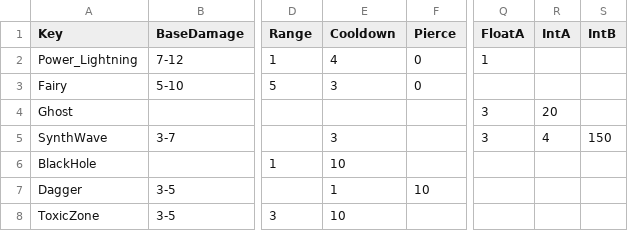
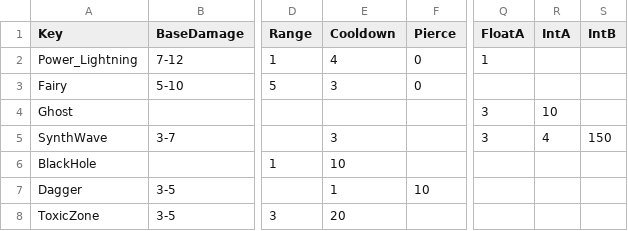
Before and after one commit to XavierClavel/SpaceSurvivorOrbital, a CSV file: Assets/Data/PowerData.csv, drawn as a sheet; only a part is shown, gaps mark what is left out; the diff names each change by its address in the sheet, - before the commit and + after, or states it on an @@ line.

```diff
--- a/Assets/Data/PowerData.csv
+++ b/Assets/Data/PowerData.csv
-R4 (IntA): 20
+R4 (IntA): 10
-E8 (Cooldown): 10
+E8 (Cooldown): 20
```
Also changed, not shown: Assets/Data/ObjectData.csv, Assets/Data/Upgrades/Powers.csv, 20 other files.
